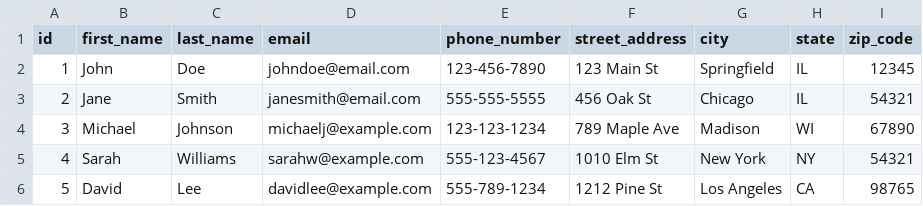
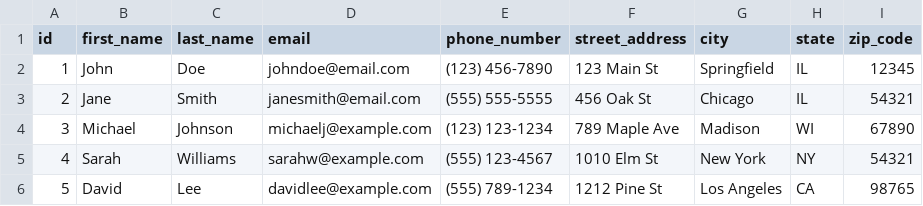
Before and after one commit to danielhmills/virtuoso_search_recruitment_demo, a CSV file: applicants.csv, drawn as a sheet.

Commit message:
Revert "cleaned up phone numbers"
This reverts commit b1b51495ec2b86464be52b93f9337ffd72d323ef.

```diff
--- a/applicants.csv
+++ b/applicants.csv
@@ -1,6 +1,6 @@
 id,first_name,last_name,email,phone_number,street_address,city,state,zip_code
-1,John,Doe,johndoe@email.com,123-456-7890,123 Main St,Springfield,IL,12345
-2,Jane,Smith,janesmith@email.com,555-555-5555,456 Oak St,Chicago,IL,54321
-3,Michael,Johnson,michaelj@example.com,123-123-1234,789 Maple Ave,Madison,WI,67890
-4,Sarah,Williams,sarahw@example.com,555-123-4567,1010 Elm St,New York,NY,54321
-5,David,Lee,davidlee@example.com,555-789-1234,1212 Pine St,Los Angeles,CA,98765
+1,John,Doe,johndoe@email.com,(123) 456-7890,123 Main St,Springfield,IL,12345
+2,Jane,Smith,janesmith@email.com,(555) 555-5555,456 Oak St,Chicago,IL,54321
+3,Michael,Johnson,michaelj@example.com,(123) 123-1234,789 Maple Ave,Madison,WI,67890
+4,Sarah,Williams,sarahw@example.com,(555) 123-4567,1010 Elm St,New York,NY,54321
+5,David,Lee,davidlee@example.com,(555) 789-1234,1212 Pine St,Los Angeles,CA,98765
```
